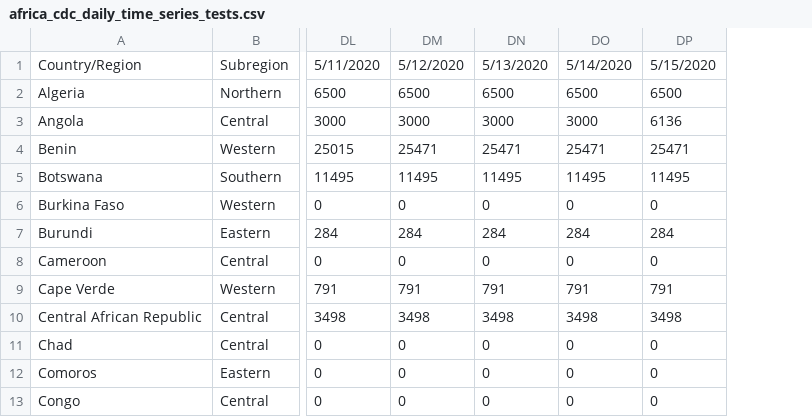
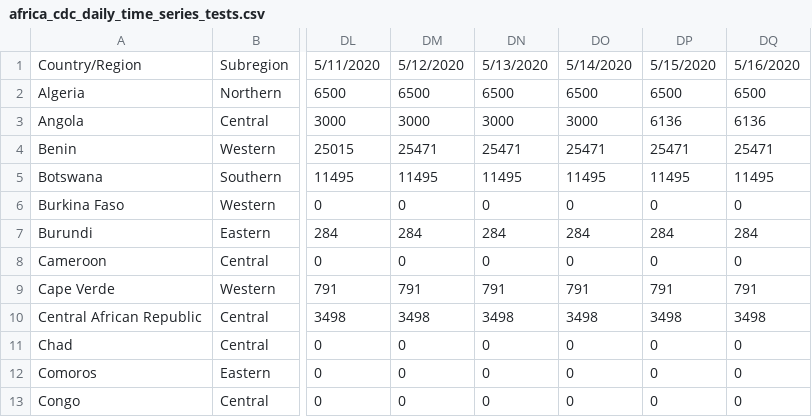
Before and after one commit to dsfsi/covid19africa, a CSV file: data/time_series/africa_cdc/africa_cdc_daily_time_series_tests.csv, drawn as a sheet; only a part is shown, gaps mark what is left out; the diff names each change by its address in the sheet, - before the commit and + after, or states it on an @@ line.

```diff
--- a/data/time_series/africa_cdc/africa_cdc_daily_time_series_tests.csv
+++ b/data/time_series/africa_cdc/africa_cdc_daily_time_series_tests.csv
+column DQ, rows 1-13: 5/16/2020 | 6500 | 6136 | 25471 | 11495 | 0 | 284 | 0 | 791 | 3498 | 0 | 0 | 0
```
Also changed, not shown: data/time_series/africa_cdc/africa_cdc_daily_time_series_cases.csv, data/time_series/africa_cdc/africa_cdc_daily_time_series_deaths.csv, 2 other files.
